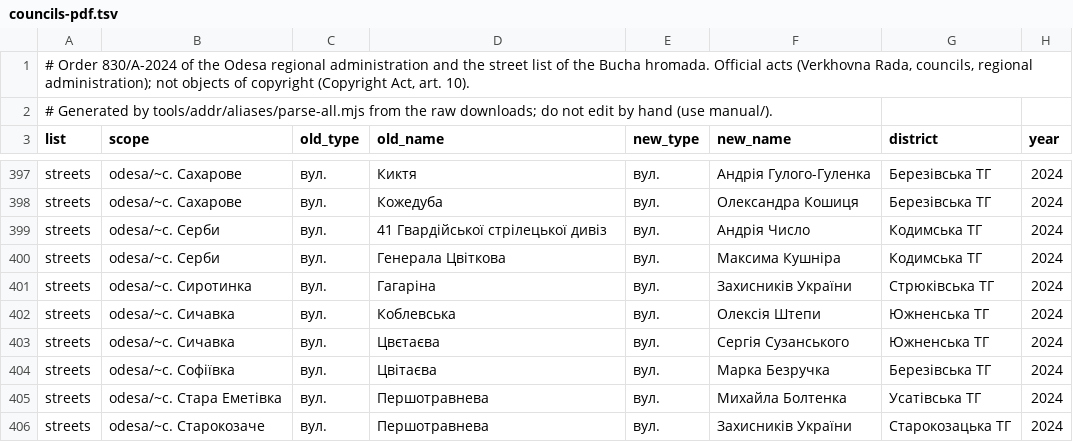
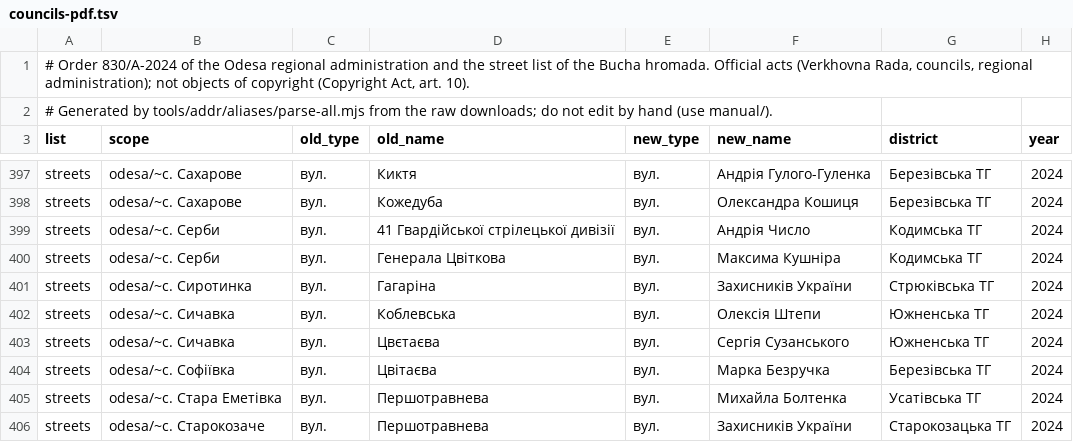
Before and after one commit to retro20201/svitlo-mirror, a TSV file: tools/addr/aliases/sources/councils-pdf.tsv, drawn as a sheet; only a part is shown, gaps mark what is left out; the diff names each change by its address in the sheet, - before the commit and + after, or states it on an @@ line.

```diff
--- a/tools/addr/aliases/sources/councils-pdf.tsv
+++ b/tools/addr/aliases/sources/councils-pdf.tsv
-D399 (old_name): 41 Гвардійської стрілецької дивіз
+D399 (old_name): 41 Гвардійської стрілецької дивізії
```
Also changed, not shown: tools/addr/aliases/sources/wikipedia-cities.tsv, 10 other files.
